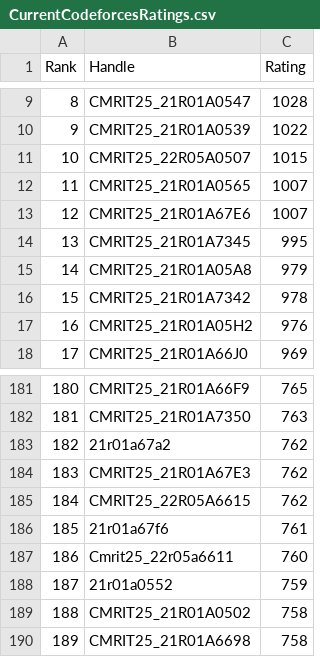
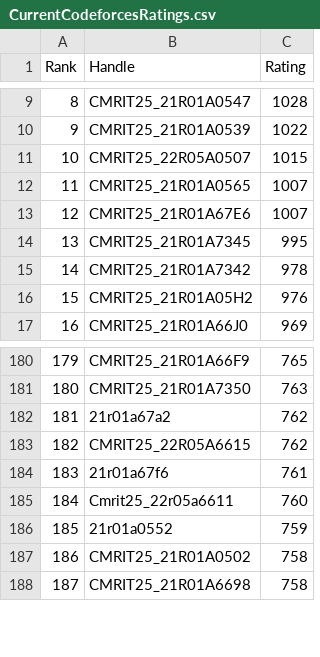
Before and after one commit to gabyah92/CodeforcesRankingGUI, a CSV file: Leaderboards/CurrentCodeforcesRatings.csv, drawn as a sheet; only a part is shown, gaps mark what is left out; removed rows and columns are numbered as before the commit, all else as after; the diff names each change by its address in the sheet, - before the commit and + after, or states it on an @@ line.

```diff
--- a/Leaderboards/CurrentCodeforcesRatings.csv
+++ b/Leaderboards/CurrentCodeforcesRatings.csv
-row 15: 14 | CMRIT25_21R01A05A8 | 979
@@ column A (Rank) renumbered from row 15 down @@
-row 184: 183 | CMRIT25_21R01A67E3 | 762
```
